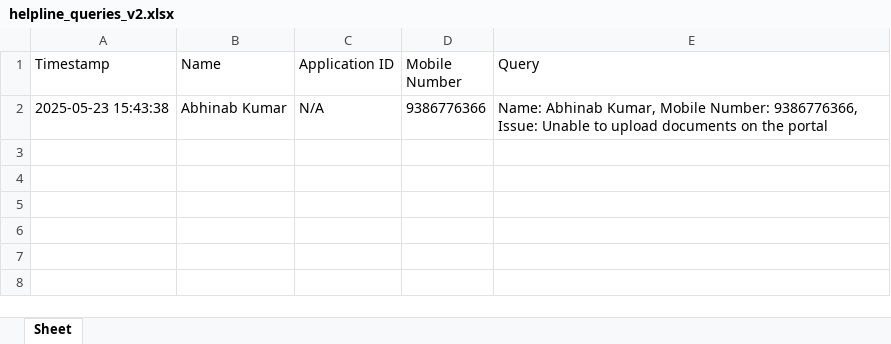
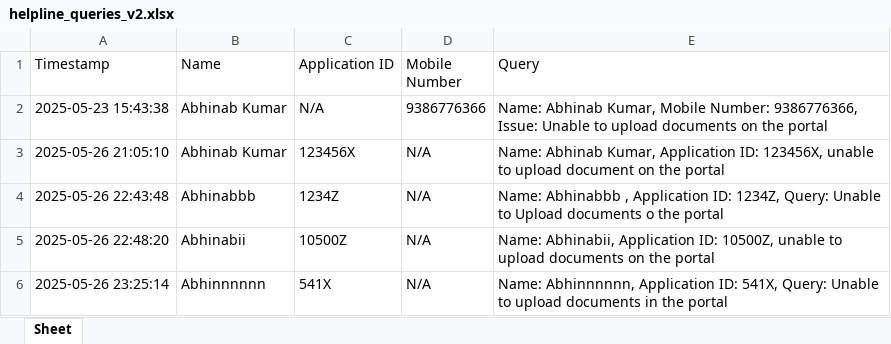
Before and after one commit to Abhinab619/Chatbot_Final, an Excel workbook: backend/helpline_queries_v2.xlsx, sheet Sheet, drawn as a sheet; values as stored, in another font and other column widths than the file's, no borders; the diff names each change by its address in the sheet, - before the commit and + after, or states it on an @@ line.

```diff
--- a/backend/helpline_queries_v2.xlsx (sheet Sheet)
+++ b/backend/helpline_queries_v2.xlsx (sheet Sheet)
+row 3: 2025-05-26 21:05:10 | Abhinab Kumar | 123456X | N/A | Name: Abhinab Kumar, Application ID: 123456X, unable to upload document on the portal
+row 4: 2025-05-26 22:43:48 | Abhinabbb | 1234Z | N/A | Name: Abhinabbb , Application ID: 1234Z, Query: Unable to Upload documents o the portal
+row 5: 2025-05-26 22:48:20 | Abhinabii | 10500Z | N/A | Name: Abhinabii, Application ID: 10500Z, unable to upload documents on the portal
+row 6: 2025-05-26 23:25:14 | Abhinnnnnn | 541X | N/A | Name: Abhinnnnnn, Application ID: 541X, Query: Unable to upload documents in the portal
```
Also changed, not shown: 2 other files.
